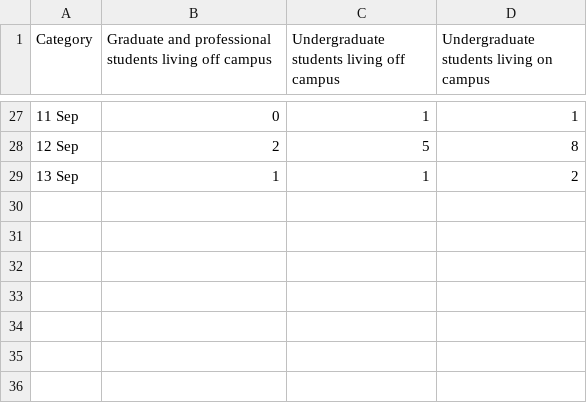
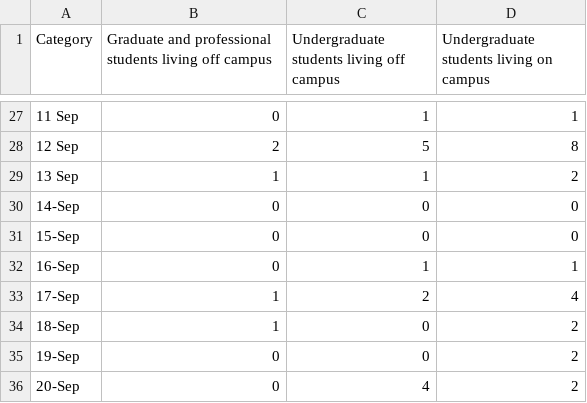
Before and after one commit to aadibajpai/hustler-coronavirus, a CSV file: daily-student-cases.csv, drawn as a sheet; only a part is shown, gaps mark what is left out.

Commit message:
Update daily-student-cases.csv

```diff
--- a/daily-student-cases.csv
+++ b/daily-student-cases.csv
@@ -29 +29,8 @@ Category,Graduate and professional students living off campus,Undergraduate stud
 13 Sep,1,1,2
+14-Sep,0,0,0
+15-Sep,0,0,0
+16-Sep,0,1,1
+17-Sep,1,2,4
+18-Sep,1,0,2
+19-Sep,0,0,2
+20-Sep,0,4,2
```
